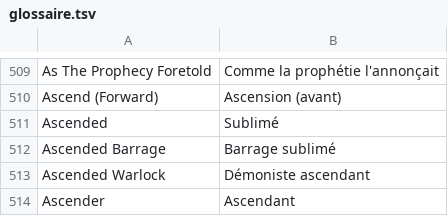
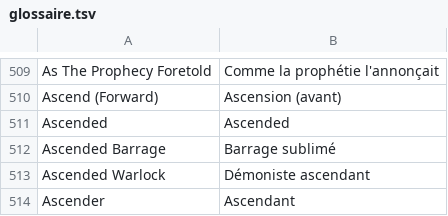
Before and after one commit to caxava12345/Ascension_FR, a TSV file: donnees/glossaire.tsv, drawn as a sheet; only a part is shown, gaps mark what is left out.

```diff
--- a/donnees/glossaire.tsv
+++ b/donnees/glossaire.tsv
@@ -510,3 +510,3 @@ As The Prophecy Foretold	Comme la prophétie l'annonçait
 Ascend (Forward)	Ascension (avant)
-Ascended	Sublimé
+Ascended	Ascended
 Ascended Barrage	Barrage sublimé
```
Also changed, not shown: donnees/termes_noyau.tsv, 14 other files.
